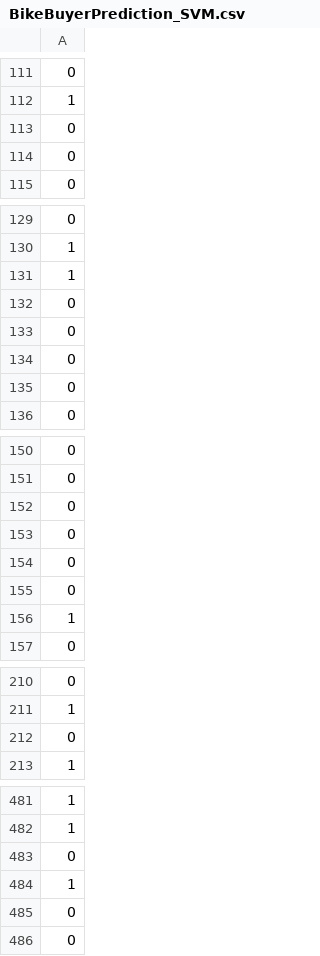
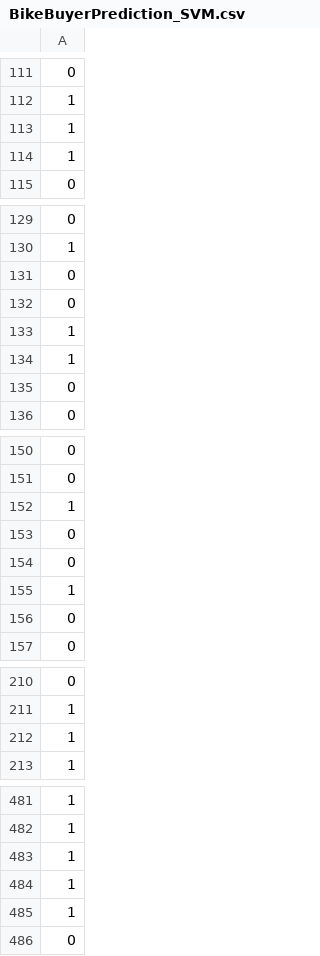
Before and after one commit to futongttmm/Purchasing-Behavior-Prediction, a CSV file: PredictionResults/BikeBuyerPrediction_SVM.csv, drawn as a sheet; only a part is shown, gaps mark what is left out; the diff covers the shown part only.

```diff
--- a/PredictionResults/BikeBuyerPrediction_SVM.csv
+++ b/PredictionResults/BikeBuyerPrediction_SVM.csv
@@ -112,4 +112,4 @@
 1
-0
-0
+1
+1
 0
@@ -130,6 +130,6 @@
 1
-1
 0
 0
-0
+1
+1
 0
@@ -151,4 +151,3 @@
 0
-0
-0
+1
 0
@@ -156,2 +155,3 @@
 1
+0
 0
@@ -211,3 +211,3 @@
 1
-0
+1
 1
@@ -482,5 +482,5 @@
 1
-0
 1
-0
+1
+1
 0
```
Also changed, not shown: 24 added rows, 25 removed rows and 12 moved rows elsewhere in this file, PredictionResults/BikeBuyerPrediction_LogisticRegression.csv, PredictionResults/BikeBuyerPrediction_NN.csv, 2 other files.
